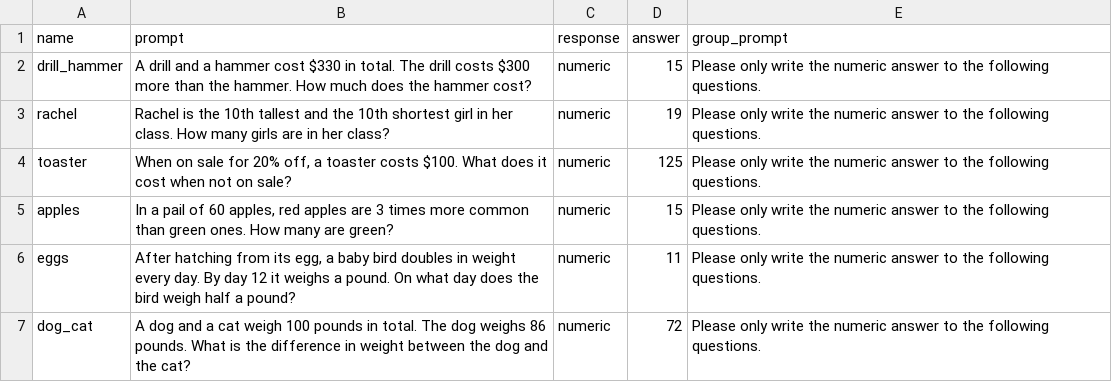
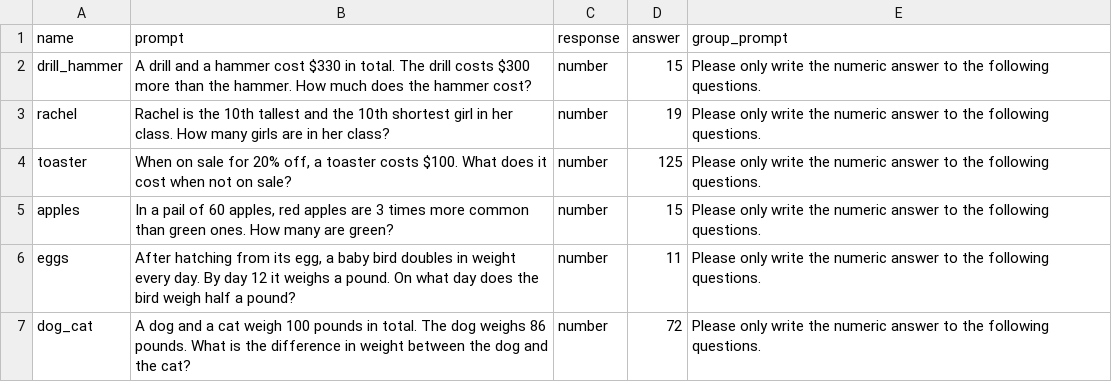
Before and after one commit to Watts-Lab/surveyor, a CSV file: surveys/CRT.csv, drawn as a sheet.

Commit message:
Update CRT.csv

```diff
--- a/surveys/CRT.csv
+++ b/surveys/CRT.csv
@@ -1,7 +1,7 @@
 name,prompt,response,answer,group_prompt
-drill_hammer,A drill and a hammer cost $330 in total. The drill costs $300 more than the hammer. How much does the hammer cost?,numeric,15,Please only write the numeric answer to the following questions.
-rachel,Rachel is the 10th tallest and the 10th shortest girl in her class.  How many girls are in her class?,numeric,19,Please only write the numeric answer to the following questions.
-toaster,"When on sale for 20% off, a toaster costs $100.  What does it cost when not on sale?",numeric,125,Please only write the numeric answer to the following questions.
-apples,"In a pail of 60 apples, red apples are 3 times more common than green ones. How many are green?",numeric,15,Please only write the numeric answer to the following questions.
-eggs,"After hatching from its egg, a baby bird doubles in weight every day. By day 12 it weighs a pound. On what day does the bird weigh half a pound?",numeric,11,Please only write the numeric answer to the following questions.
-dog_cat,A dog and a cat weigh 100 pounds in total.  The dog weighs 86 pounds. What is the difference in weight between the dog and the cat?,numeric,72,Please only write the numeric answer to the following questions.
+drill_hammer,A drill and a hammer cost $330 in total. The drill costs $300 more than the hammer. How much does the hammer cost?,number,15,Please only write the numeric answer to the following questions.
+rachel,Rachel is the 10th tallest and the 10th shortest girl in her class.  How many girls are in her class?,number,19,Please only write the numeric answer to the following questions.
+toaster,"When on sale for 20% off, a toaster costs $100.  What does it cost when not on sale?",number,125,Please only write the numeric answer to the following questions.
+apples,"In a pail of 60 apples, red apples are 3 times more common than green ones. How many are green?",number,15,Please only write the numeric answer to the following questions.
+eggs,"After hatching from its egg, a baby bird doubles in weight every day. By day 12 it weighs a pound. On what day does the bird weigh half a pound?",number,11,Please only write the numeric answer to the following questions.
+dog_cat,A dog and a cat weigh 100 pounds in total.  The dog weighs 86 pounds. What is the difference in weight between the dog and the cat?,number,72,Please only write the numeric answer to the following questions.
```
